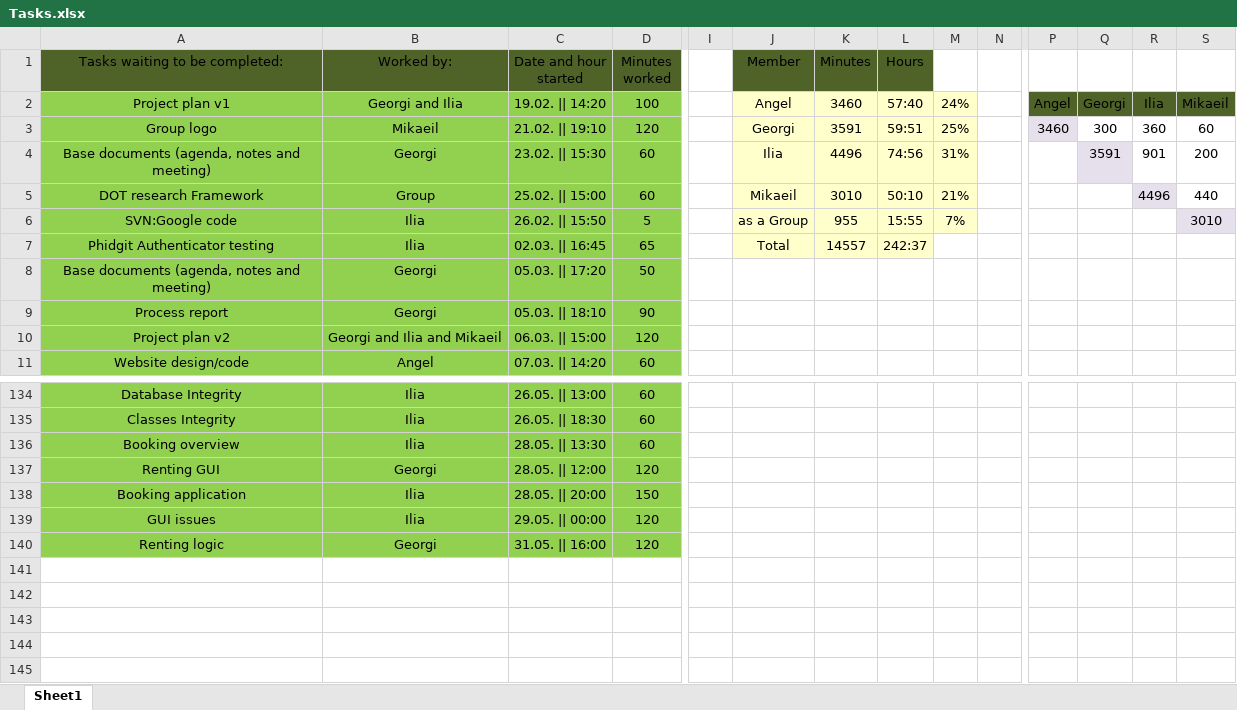
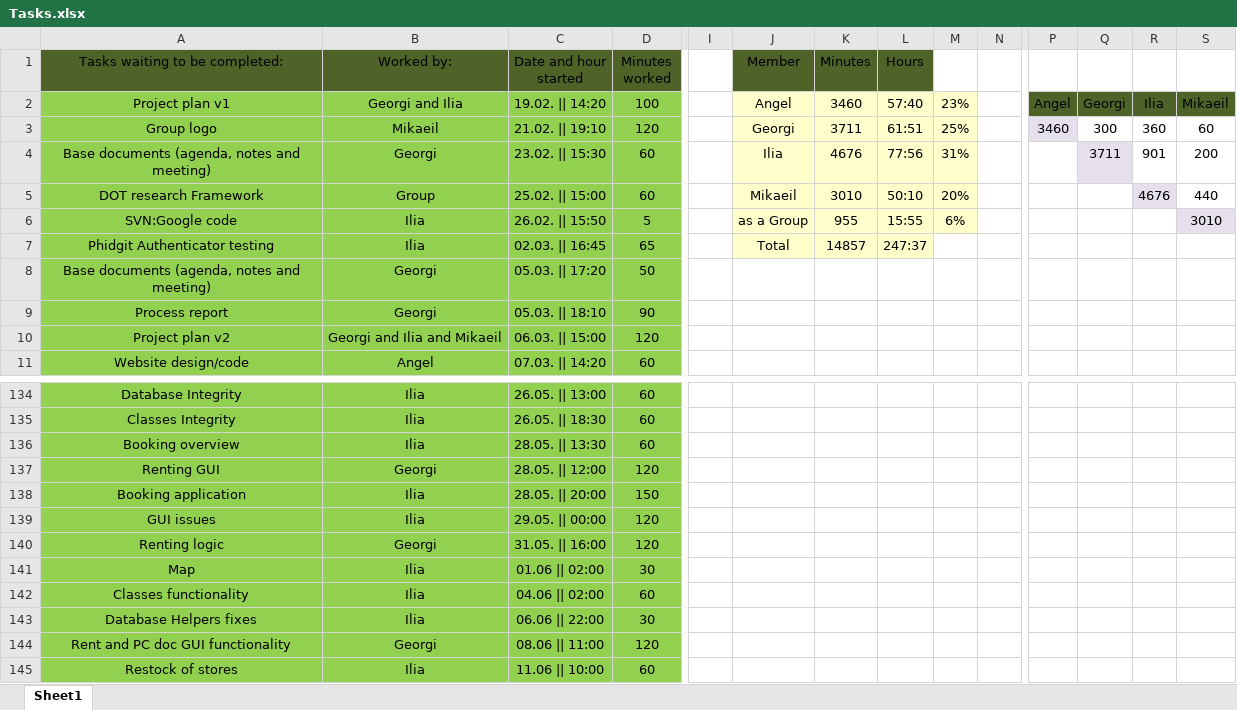
Before and after one commit to IliqNikushev/prop-d-proshots, an Excel workbook: Tasks.xlsx, sheet Sheet1, drawn as a sheet; only a part is shown, gaps mark what is left out; values as stored, in another font and other column widths than the file's, no borders; rows hold the shown columns only; the diff names each change by its address in the sheet, - before the commit and + after, or states it on an @@ line.

```diff
--- a/Tasks.xlsx (sheet Sheet1)
+++ b/Tasks.xlsx (sheet Sheet1)
-M2: 24%
+M2: 23%
-K3 (Minutes): 3591
+K3 (Minutes): 3711
-L3 (Hours): 59:51
+L3 (Hours): 61:51
-K4 (Minutes): 4496
+K4 (Minutes): 4676
-L4 (Hours): 74:56
+L4 (Hours): 77:56
-Q4: 3591
+Q4: 3711
-M5: 21%
+M5: 20%
-R5: 4496
+R5: 4676
-M6: 7%
+M6: 6%
-K7 (Minutes): 14557
+K7 (Minutes): 14857
-L7 (Hours): 242:37
+L7 (Hours): 247:37
+row 141: Map | Ilia | 01.06 || 02:00 | 30
+row 142: Classes functionality | Ilia | 04.06 || 02:00 | 60
+row 143: Database Helpers fixes | Ilia | 06.06 || 22:00 | 30
+row 144: Rent and PC doc GUI functionality | Georgi | 08.06 || 11:00 | 120
+row 145: Restock of stores | Ilia | 11.06 || 10:00 | 60
```
Also changed, not shown: 8 other files.
